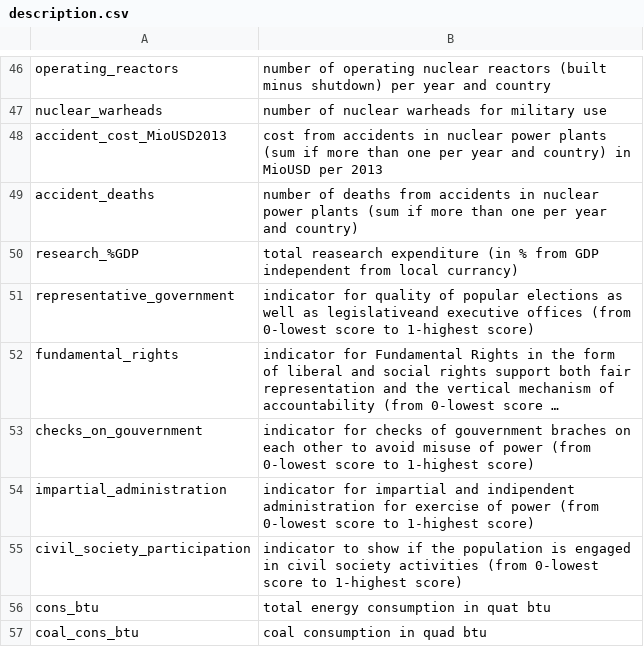
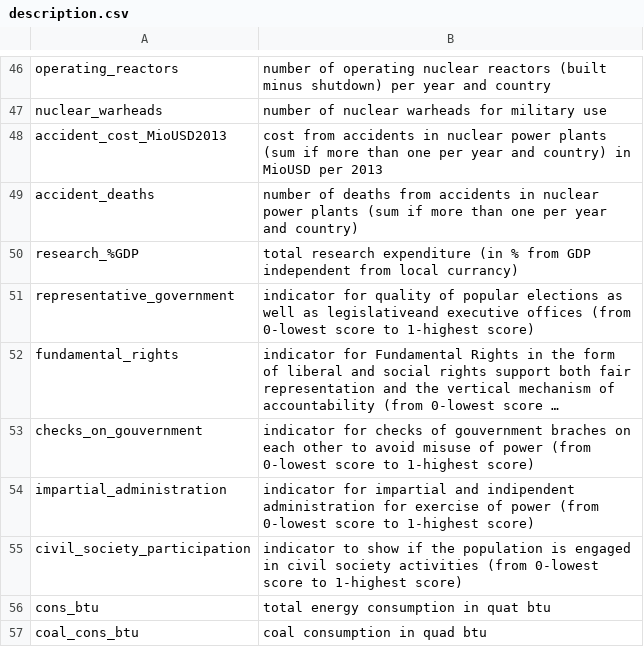
Before and after one commit to e8606876/dopp10, a CSV file: data/data_merged/description.csv, drawn as a sheet; only a part is shown, gaps mark what is left out; long unchanged cells end in ….

```diff
--- a/data/data_merged/description.csv
+++ b/data/data_merged/description.csv
@@ -49,3 +49,3 @@ accident_cost_MioUSD2013, cost from accidents in nuclear power plants (sum if mo
 accident_deaths, number of deaths from accidents in nuclear power plants (sum if more than one per year and country)
-research_%GDP, total reasearch expenditure (in % from GDP independent from local currancy)
+research_%GDP, total research expenditure (in % from GDP independent from local currancy)
 representative_government, indicator for quality of popular elections as well as legislativeand executive offices (from 0-lowest score to 1-highest score)
```
Also changed, not shown: 1 other file.
